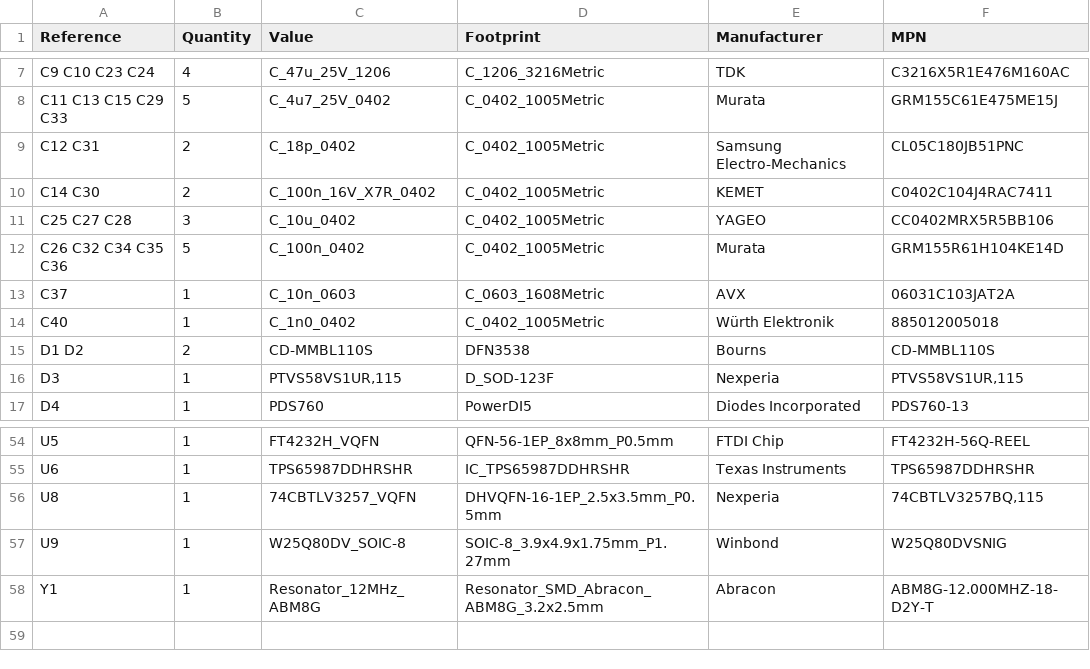
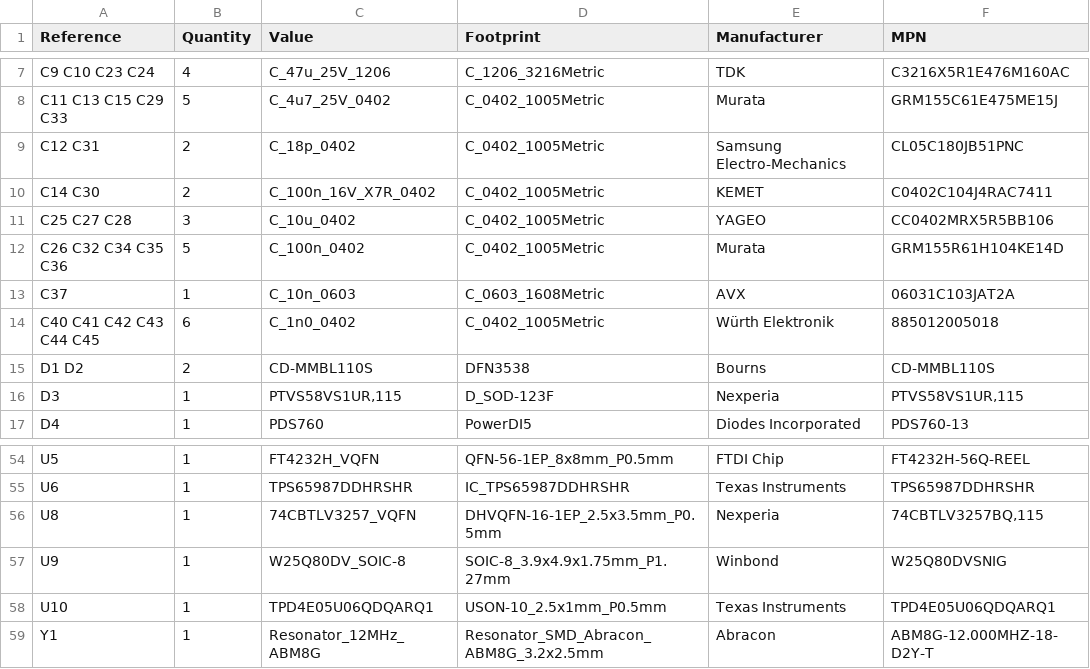
Before and after one commit to antmicro/poe-usb-c-pd-converter, a CSV file: doc/antmicro-poe-to-usbc-pd-adapter-BOM-populated.csv, drawn as a sheet; only a part is shown, gaps mark what is left out.

```diff
--- a/doc/antmicro-poe-to-usbc-pd-adapter-BOM-populated.csv
+++ b/doc/antmicro-poe-to-usbc-pd-adapter-BOM-populated.csv
@@ -13,3 +13,3 @@
 "C37","1","C_10n_0603","C_0603_1608Metric","AVX","06031C103JAT2A"
-"C40","1","C_1n0_0402","C_0402_1005Metric","Würth Elektronik","885012005018"
+"C40 C41 C42 C43 C44 C45","6","C_1n0_0402","C_0402_1005Metric","Würth Elektronik","885012005018"
 "D1 D2","2","CD-MMBL110S","DFN3538","Bourns","CD-MMBL110S"
@@ -57,2 +57,3 @@
 "U9","1","W25Q80DV_SOIC-8","SOIC-8_3.9x4.9x1.75mm_P1.27mm","Winbond","W25Q80DVSNIG"
+"U10","1","TPD4E05U06QDQARQ1","USON-10_2.5x1mm_P0.5mm","Texas Instruments","TPD4E05U06QDQARQ1"
 "Y1","1","Resonator_12MHz_ABM8G","Resonator_SMD_Abracon_ABM8G_3.2x2.5mm","Abracon","ABM8G-12.000MHZ-18-D2Y-T"
```
Also changed, not shown: 13 other files.
